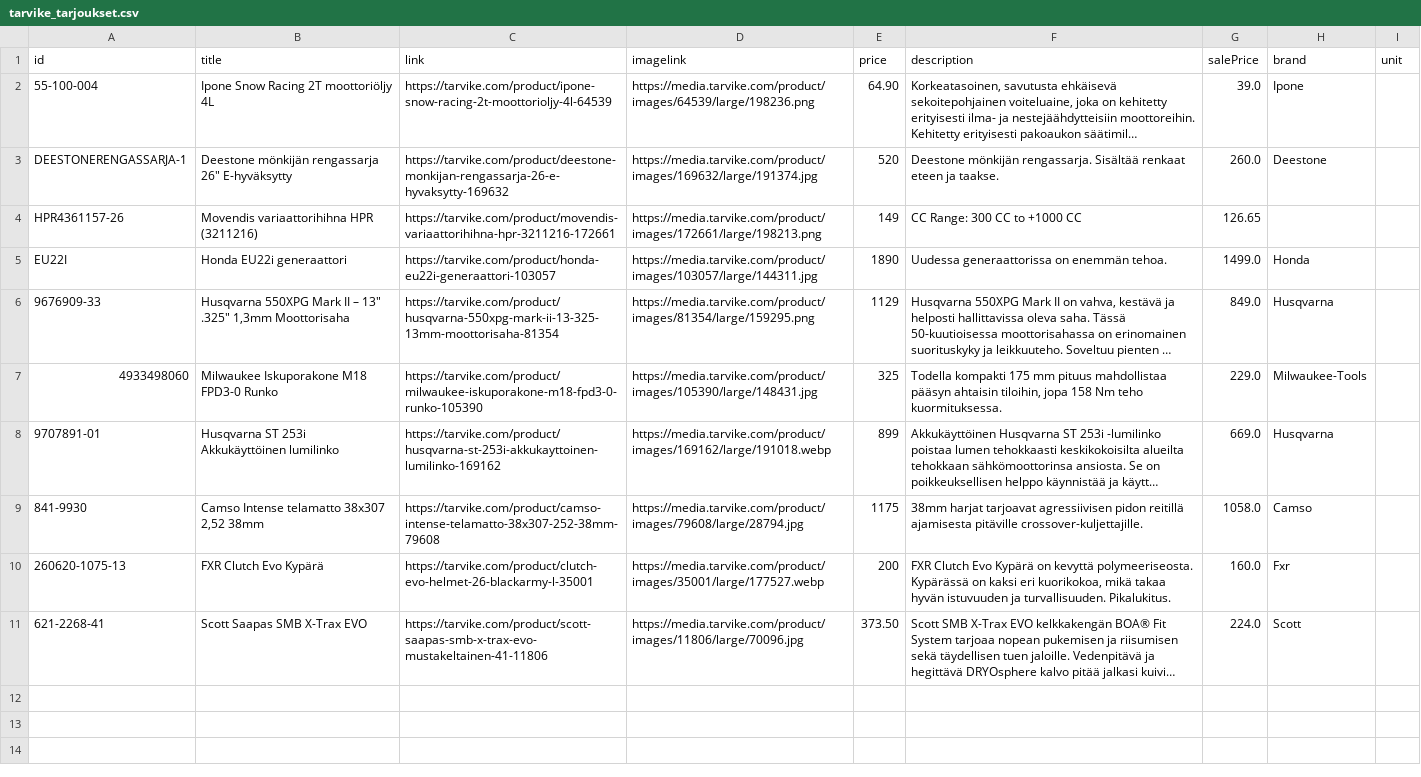
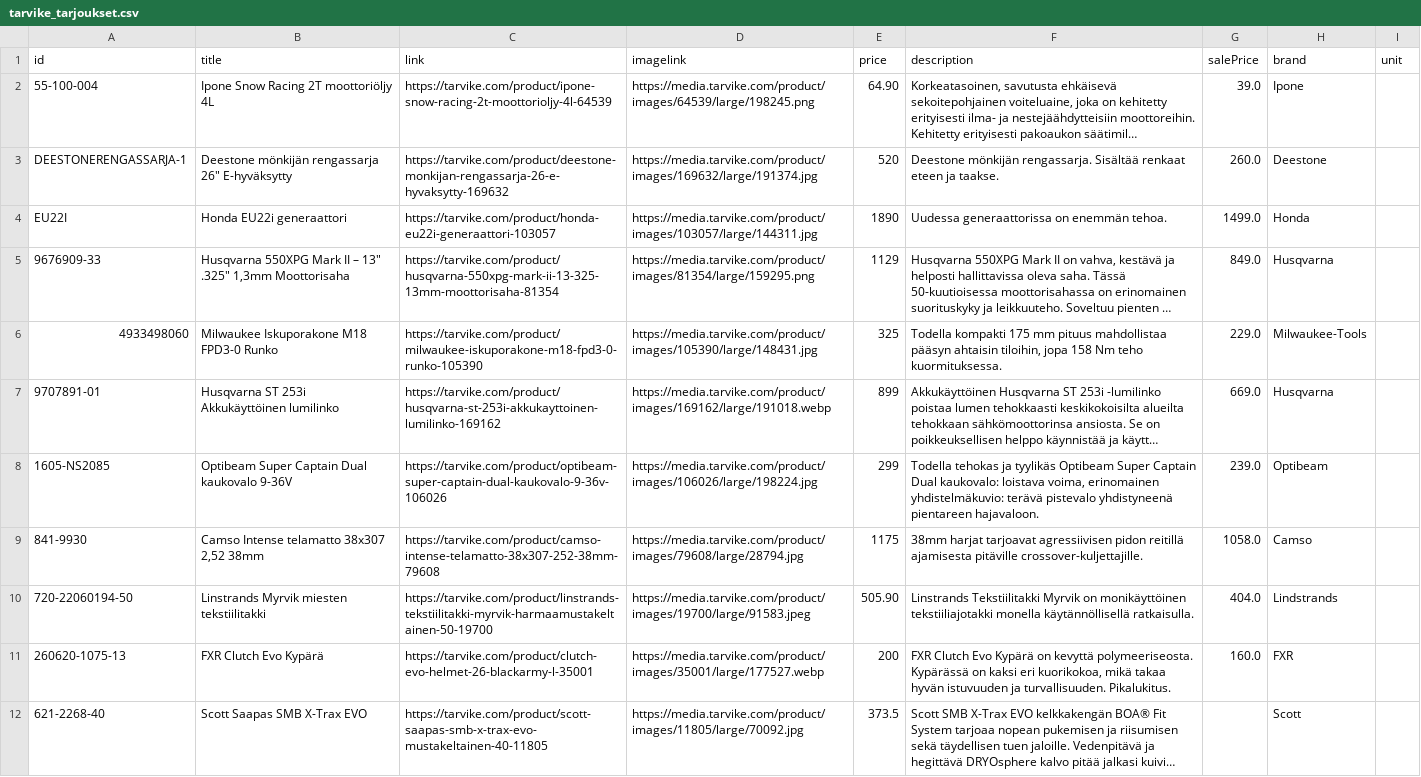
Before and after one commit to TarvikeTT/almadynamo, a CSV file: tarvike_tarjoukset.csv, drawn as a sheet; long unchanged cells end in …; removed rows and columns are numbered as before the commit, all else as after; the diff names each change by its address in the sheet, - before the commit and + after, or states it on an @@ line.

Commit message:
Add files via upload

```diff
--- a/tarvike_tarjoukset.csv
+++ b/tarvike_tarjoukset.csv
-D2 (imagelink): https://media.tarvike.com/product/images/64539/large/198236.png
+D2 (imagelink): https://media.tarvike.com/product/images/64539/large/198245.png
-row 4: HPR4361157-26 | Movendis variaattorihihna HPR (3211216) | https://tarvike.com/product/movendis-variaattorihihna-hpr-3211216-172661 | https://media.tarvike.com/product/images/172661/large/198213.png | 149 | CC Range: 300 CC to +1000 CC | 126.65
+row 8: 1605-NS2085 | Optibeam Super Captain Dual kaukovalo 9-36V | https://tarvike.com/product/optibeam-super-captain-dual-kaukovalo-9-36v-106026 | https://media.tarvike.com/product/images/106026/large/198224.jpg | 299 | Todella tehokas ja tyylikäs Optibeam Super Captain Dual kaukovalo: loistava voima, erinomainen yhdistelmäkuvio: terävä pistevalo yhdistyneenä pientareen hajavaloon. | 239.0 | Optibeam
+row 10: 720-22060194-50 | Linstrands Myrvik miesten tekstiilitakki | https://tarvike.com/product/linstrands-tekstiilitakki-myrvik-harmaamustakeltainen-50-19700 | https://media.tarvike.com/product/images/19700/large/91583.jpeg | 505.90 | Linstrands Tekstiilitakki Myrvik on monikäyttöinen tekstiiliajotakki monella käytännöllisellä ratkaisulla. | 404.0 | Lindstrands
-H11 (brand): Fxr
+H11 (brand): FXR
-A12 (id): 621-2268-41
+A12 (id): 621-2268-40
-C12 (link): https://tarvike.com/product/scott-saapas-smb-x-trax-evo-mustakeltainen-41-11806
+C12 (link): https://tarvike.com/product/scott-saapas-smb-x-trax-evo-mustakeltainen-40-11805
-D12 (imagelink): https://media.tarvike.com/product/images/11806/large/70096.jpg
+D12 (imagelink): https://media.tarvike.com/product/images/11805/large/70092.jpg
-E12 (price): 373.50
+E12 (price): 373.5
-G12 (salePrice): 224.0
+G12 (salePrice): (empty)
```
